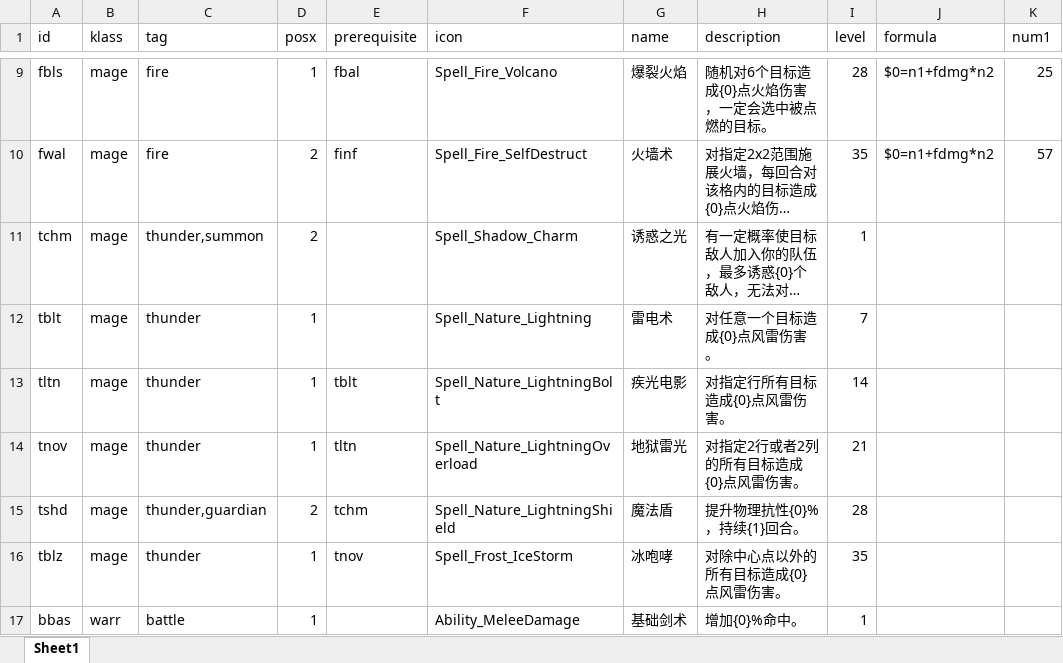
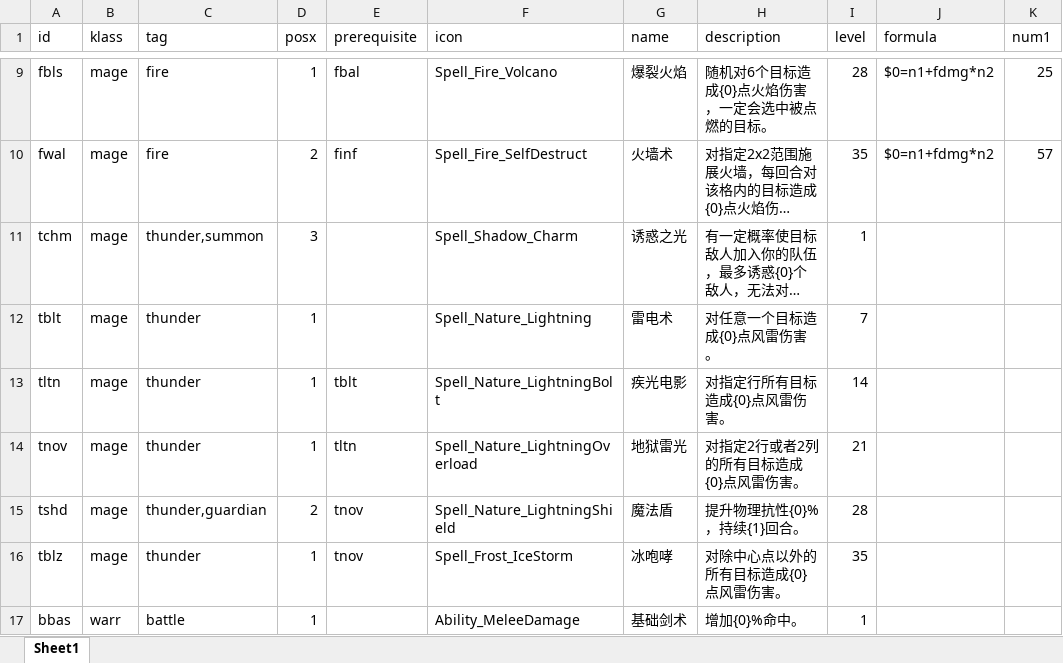
Before and after one commit to yatyricky/gvbasic-mir-remaster, an Excel workbook: configs/Skill.xlsx, sheet Sheet1, drawn as a sheet; only a part is shown, gaps mark what is left out; long unchanged cells end in …; values as stored, in another font and other column widths than the file's, no borders; conditional formats not drawn; the diff names each change by its address in the sheet, - before the commit and + after, or states it on an @@ line.

```diff
--- a/configs/Skill.xlsx (sheet Sheet1)
+++ b/configs/Skill.xlsx (sheet Sheet1)
-D11 (posx): 2
+D11 (posx): 3
-E15 (prerequisite): tchm
+E15 (prerequisite): tnov
```
Also changed, not shown: 2 other files.
